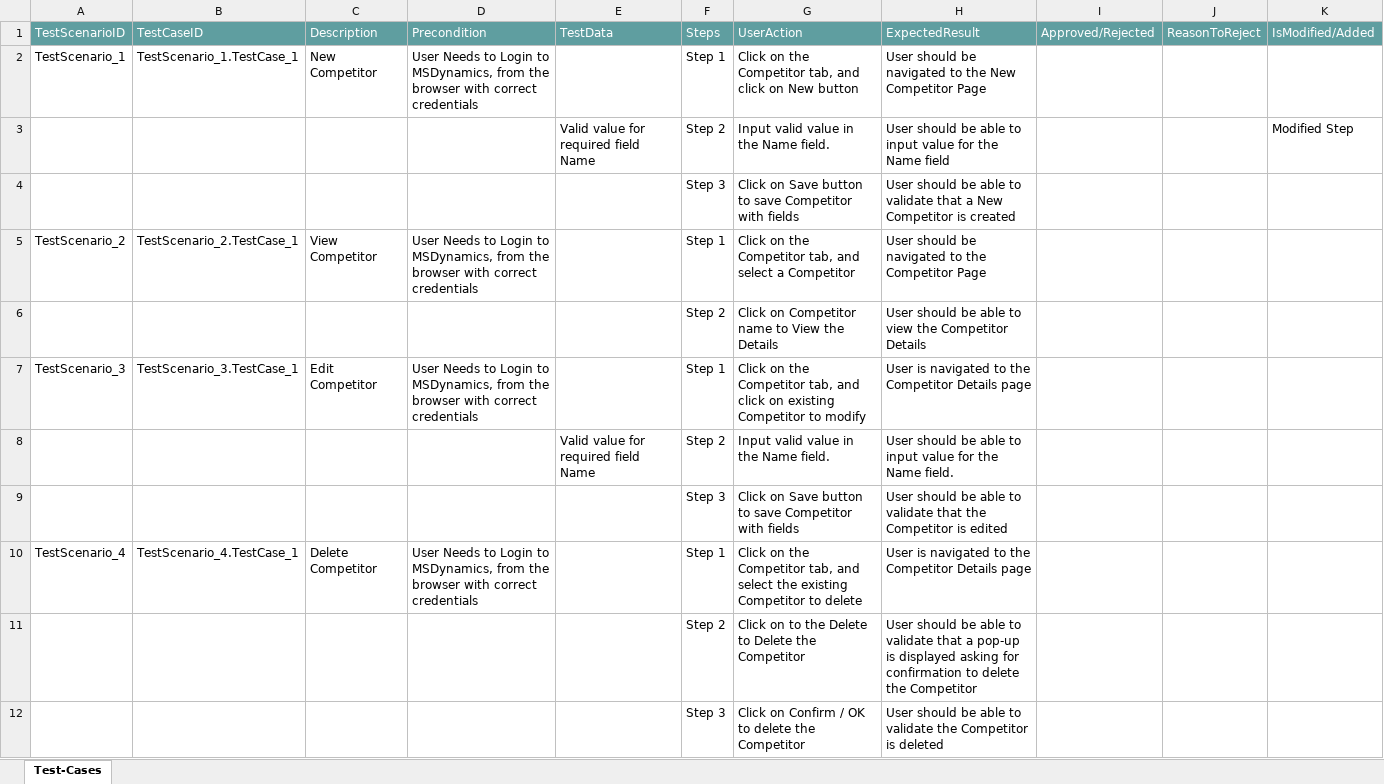
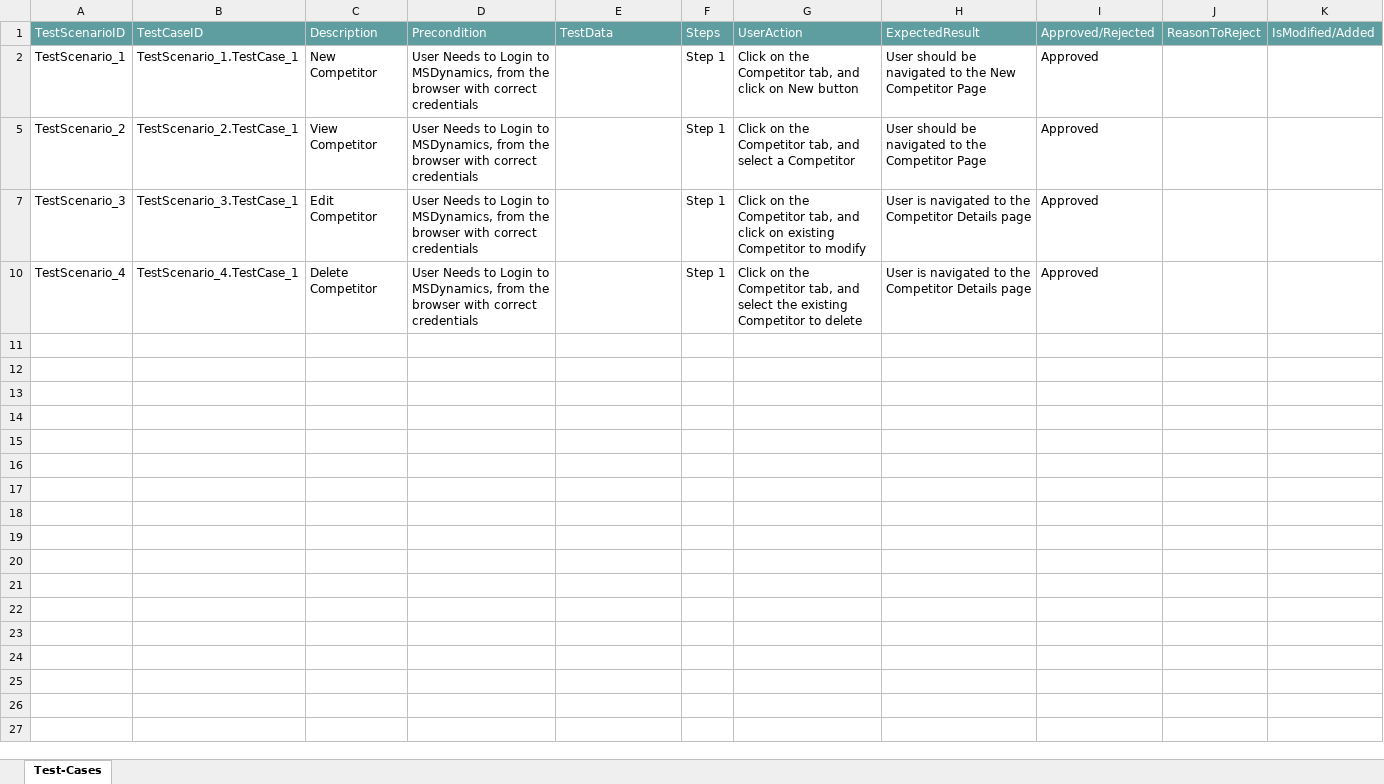
Before and after one commit to ShaikMohamedIrfan/dynamicr6, an Excel workbook: comdyna.xlsx, sheet Test-Cases, drawn as a sheet; values as stored, in another font and other column widths than the file's, no borders; table styles not drawn; the diff names each change by its address in the sheet, - before the commit and + after, or states it on an @@ line.

Commit message:
Add files via upload

```diff
--- a/comdyna.xlsx (sheet Test-Cases)
+++ b/comdyna.xlsx (sheet Test-Cases)
-I2: (empty)
+I2: Approved
@@ row 3 hidden:  |  |  |  | Valid value for required field Name | Step 2 | Input valid value in the Name field. | User should be able to input value for the Name field |  |  | Modified Step @@
@@ row 4 hidden:  |  |  |  |  | Step 3 | Click on Save button to save Competitor with fields | User should be able to validate that a New Competitor is created @@
-I5: (empty)
+I5: Approved
@@ row 6 hidden:  |  |  |  |  | Step 2 | Click on Competitor name to View the Details | User should be able to view the Competitor Details @@
-I7: (empty)
+I7: Approved
@@ row 8 hidden:  |  |  |  | Valid value for required field Name | Step 2 | Input valid value in the Name field. | User should be able to input value for the Name field. @@
@@ row 9 hidden:  |  |  |  |  | Step 3 | Click on Save button to save Competitor with fields | User should be able to validate that the Competitor is edited @@
-I10: (empty)
+I10: Approved
@@ row 11 hidden:  |  |  |  |  | Step 2 | Click on to the Delete to Delete the Competitor | User should be able to validate that a pop-up is displayed asking for confirmation to delete the Competitor @@
@@ row 12 hidden:  |  |  |  |  | Step 3 | Click on Confirm / OK to delete the Competitor | User should be able to validate the Competitor is deleted @@
```
